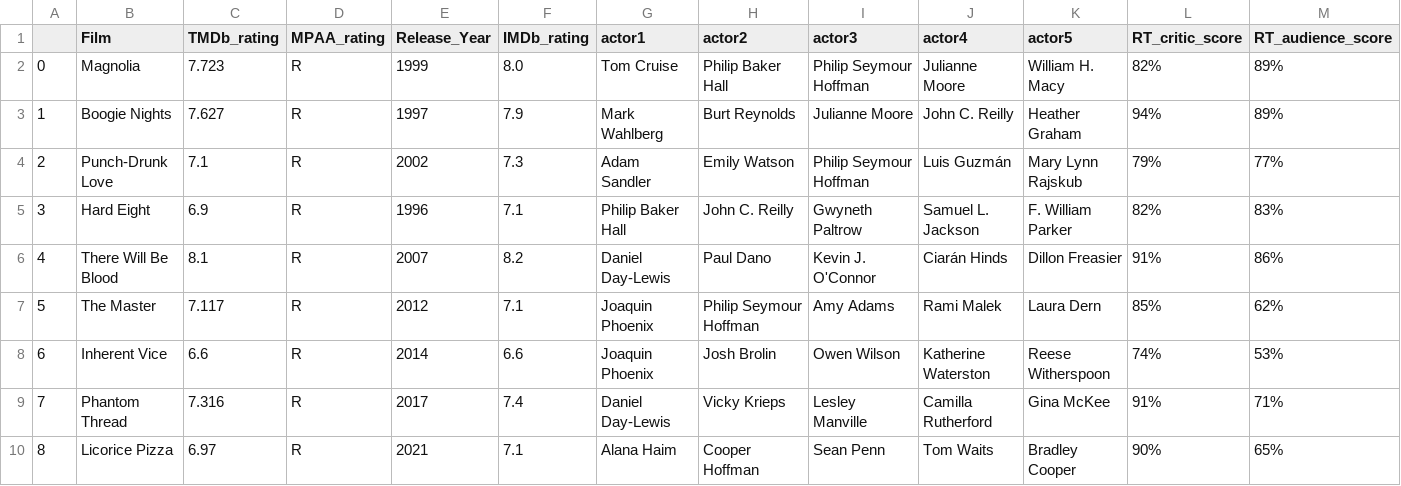
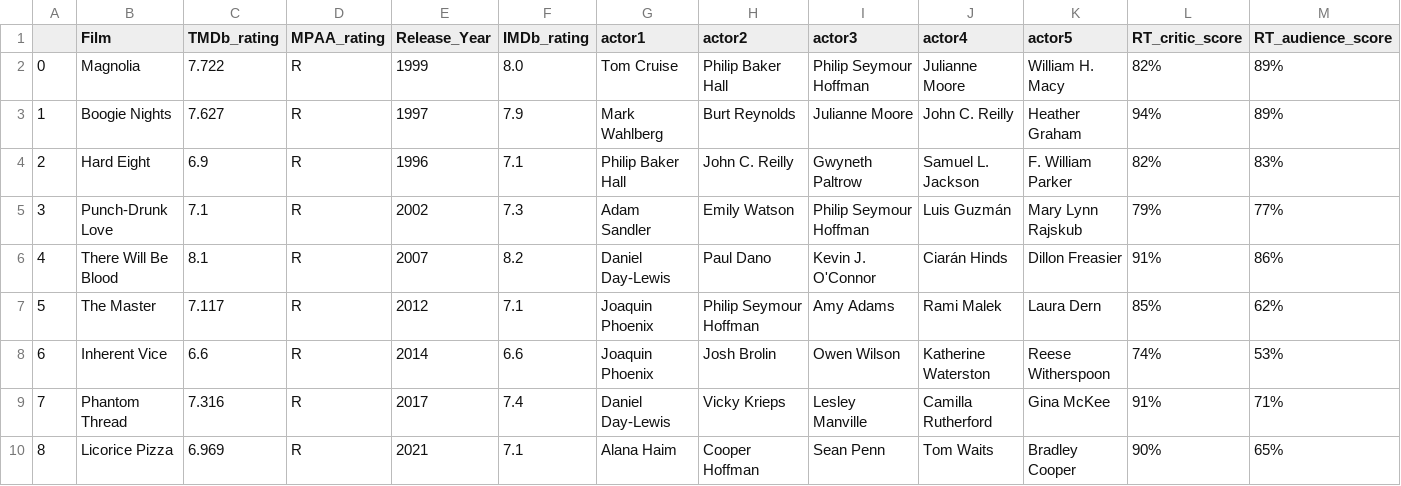
Before and after one commit to DKSaller/Anderson-v-Anderson, a CSV file: paul_t_anderson.csv, drawn as a sheet; only a part is shown; removed rows and columns are numbered as before the commit, all else as after; rows hold the shown columns only; the diff names each change by its address in the sheet, - before the commit and + after, or states it on an @@ line.

```diff
--- a/paul_t_anderson.csv
+++ b/paul_t_anderson.csv
-C2 (TMDb_rating): 7.723
+C2 (TMDb_rating): 7.722
-row 4: 2 | Punch-Drunk Love | 7.1 | R | 2002 | 7.3 | Adam Sandler | Emily Watson | Philip Seymour Hoffman | Luis Guzmán | Mary Lynn Rajskub | 79% | 77%
-A4: 3
+A4: 2
+row 5: 3 | Punch-Drunk Love | 7.1 | R | 2002 | 7.3 | Adam Sandler | Emily Watson | Philip Seymour Hoffman | Luis Guzmán | Mary Lynn Rajskub | 79% | 77%
-C10 (TMDb_rating): 6.97
+C10 (TMDb_rating): 6.969
```
Also changed, not shown: wes_anderson.csv, 3 other files.
